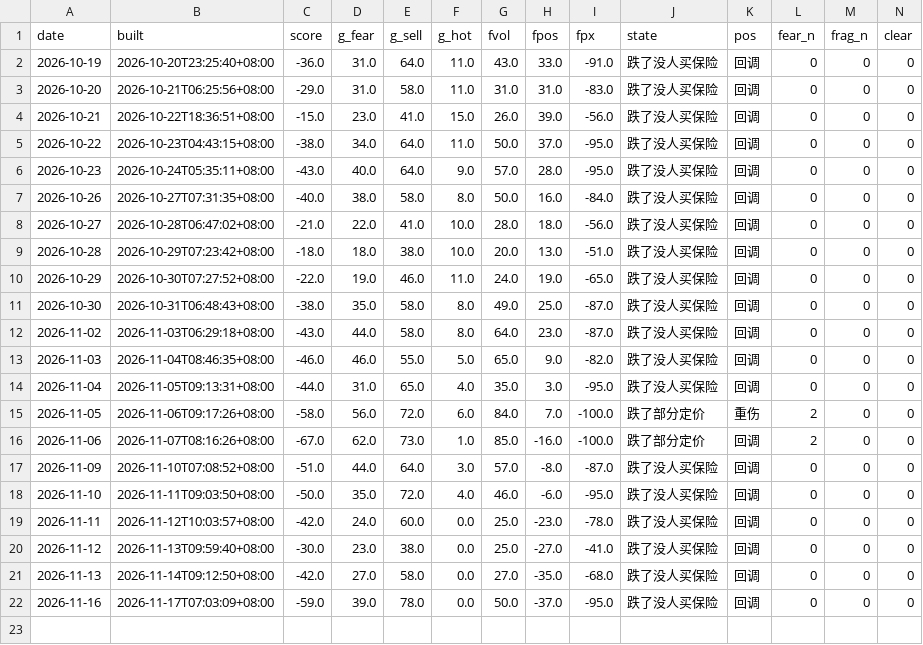
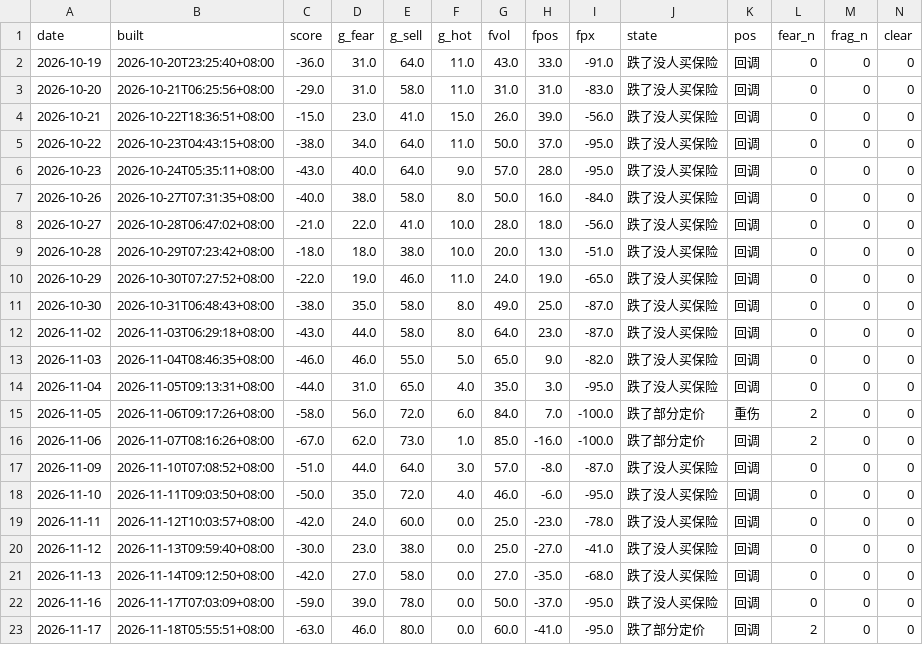
Before and after one commit to parker123450/tech-sentiment, a CSV file: daily_log.csv, drawn as a sheet; only a part is shown; rows hold the shown columns only; the diff names each change by its address in the sheet, - before the commit and + after, or states it on an @@ line.

```diff
--- a/daily_log.csv
+++ b/daily_log.csv
+row 23: 2026-11-17 | 2026-11-18T05:55:51+08:00 | -63.0 | 46.0 | 80.0 | 0.0 | 60.0 | -41.0 | -95.0 | 跌了部分定价 | 回调 | 2 | 0 | 0
```
Also changed, not shown: options_flow_daily.csv, options_history.csv, 3 other files.
